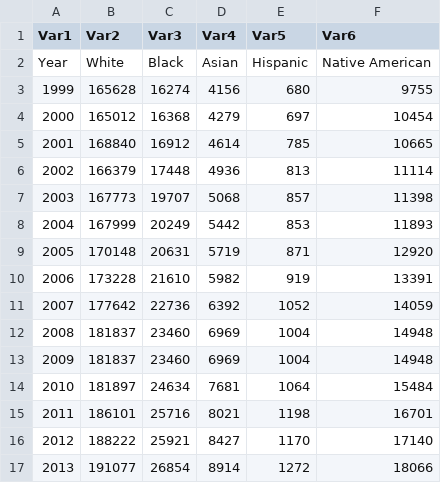
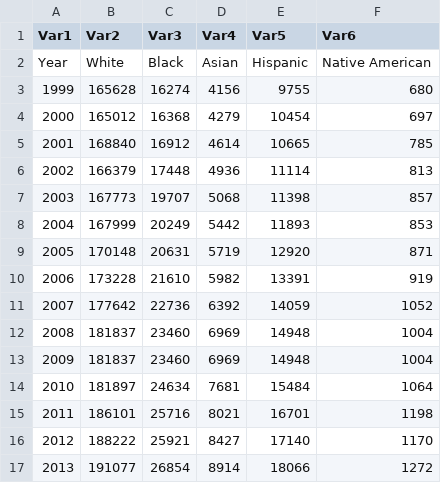
Before and after one commit to jesnyder/CellLines, a CSV file: Counts/BC/vBC_CDC_IC.csv, drawn as a sheet.

```diff
--- a/Counts/BC/vBC_CDC_IC.csv
+++ b/Counts/BC/vBC_CDC_IC.csv
@@ -2,16 +2,16 @@ Var1,Var2,Var3,Var4,Var5,Var6
 Year,White,Black,Asian,Hispanic,Native American
-1999,165628,16274,4156,680,9755
-2000,165012,16368,4279,697,10454
-2001,168840,16912,4614,785,10665
-2002,166379,17448,4936,813,11114
-2003,167773,19707,5068,857,11398
-2004,167999,20249,5442,853,11893
-2005,170148,20631,5719,871,12920
-2006,173228,21610,5982,919,13391
-2007,177642,22736,6392,1052,14059
-2008,181837,23460,6969,1004,14948
-2009,181837,23460,6969,1004,14948
-2010,181897,24634,7681,1064,15484
-2011,186101,25716,8021,1198,16701
-2012,188222,25921,8427,1170,17140
-2013,191077,26854,8914,1272,18066
+1999,165628,16274,4156,9755,680
+2000,165012,16368,4279,10454,697
+2001,168840,16912,4614,10665,785
+2002,166379,17448,4936,11114,813
+2003,167773,19707,5068,11398,857
+2004,167999,20249,5442,11893,853
+2005,170148,20631,5719,12920,871
+2006,173228,21610,5982,13391,919
+2007,177642,22736,6392,14059,1052
+2008,181837,23460,6969,14948,1004
+2009,181837,23460,6969,14948,1004
+2010,181897,24634,7681,15484,1064
+2011,186101,25716,8021,16701,1198
+2012,188222,25921,8427,17140,1170
+2013,191077,26854,8914,18066,1272
```
Also changed, not shown: Counts/BC/vBC_CDC_DC.csv, Counts/BC/vBC_PatCount.csv, 21 other files.
